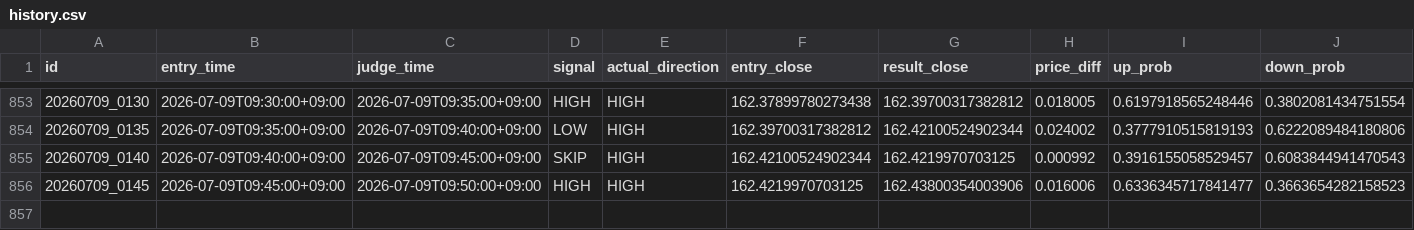
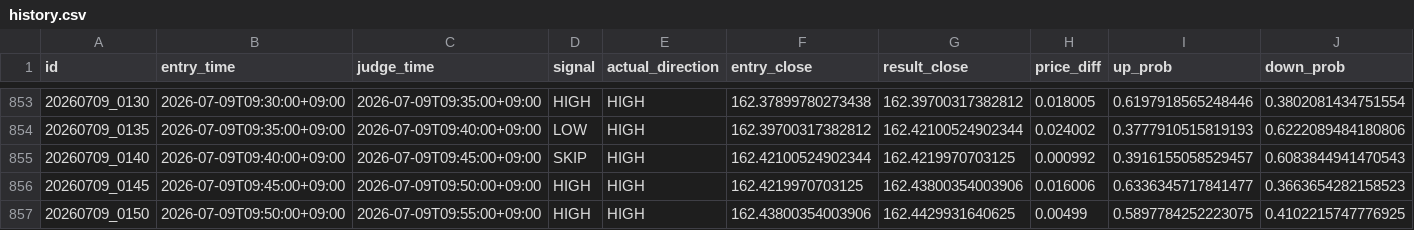
Before and after one commit to jv8gbf476b-ctrl/BO_AI_5M, a CSV file: history.csv, drawn as a sheet; only a part is shown, gaps mark what is left out; rows hold the shown columns only; the diff names each change by its address in the sheet, - before the commit and + after, or states it on an @@ line.

```diff
--- a/history.csv
+++ b/history.csv
+row 857: 20260709_0150 | 2026-07-09T09:50:00+09:00 | 2026-07-09T09:55:00+09:00 | HIGH | HIGH | 162.43800354003906 | 162.4429931640625 | 0.00499 | 0.5897784252223075 | 0.4102215747776925
```
Also changed, not shown: 1 other file.
